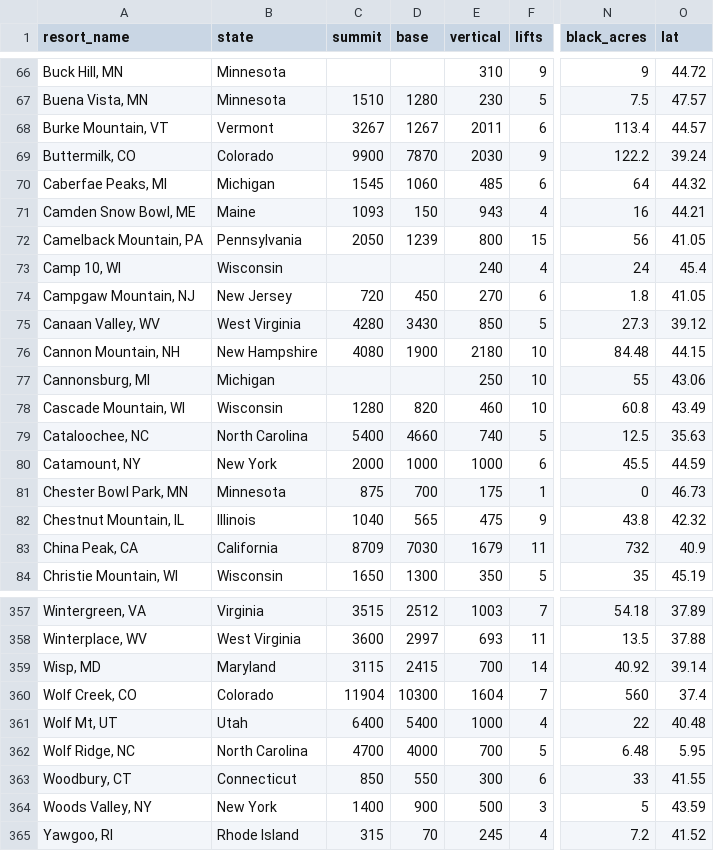
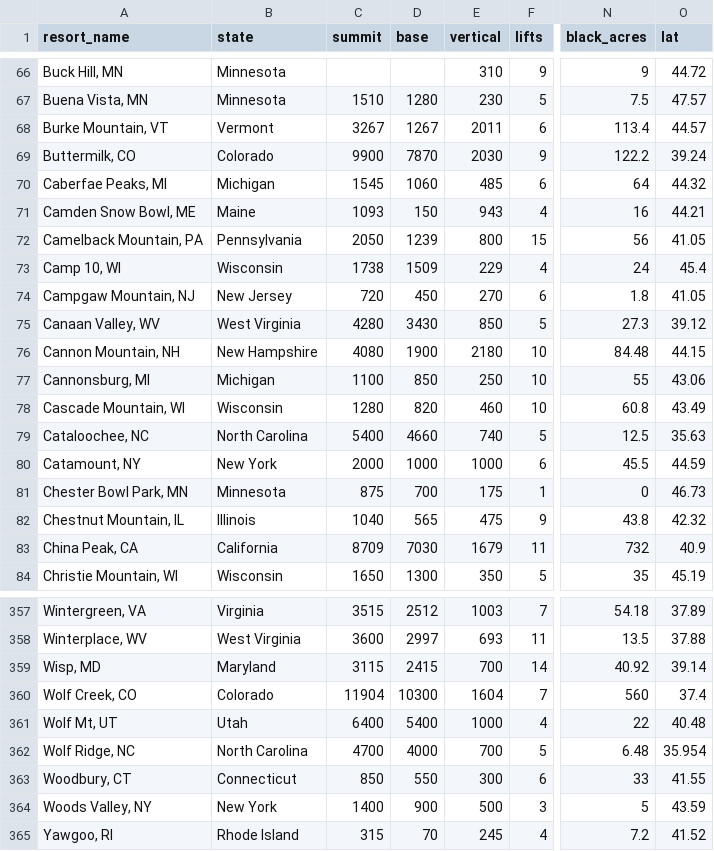
Before and after one commit to tsmit317/Folium-Practice, a CSV file: US Ski Resorts/ski_resort_stats.csv, drawn as a sheet; only a part is shown, gaps mark what is left out; the diff covers the shown part only; the diff names each change by its address in the sheet, - before the commit and + after, or states it on an @@ line.

```diff
--- a/US Ski Resorts/ski_resort_stats.csv
+++ b/US Ski Resorts/ski_resort_stats.csv
-C73 (summit): (empty)
+C73 (summit): 1738
-D73 (base): (empty)
+D73 (base): 1509
-E73 (vertical): 240
+E73 (vertical): 229
-C77 (summit): (empty)
+C77 (summit): 1100
-D77 (base): (empty)
+D77 (base): 850
-O362 (lat): 5.95
+O362 (lat): 35.954
```
Also changed, not shown: 24 edited cells elsewhere in this file.
